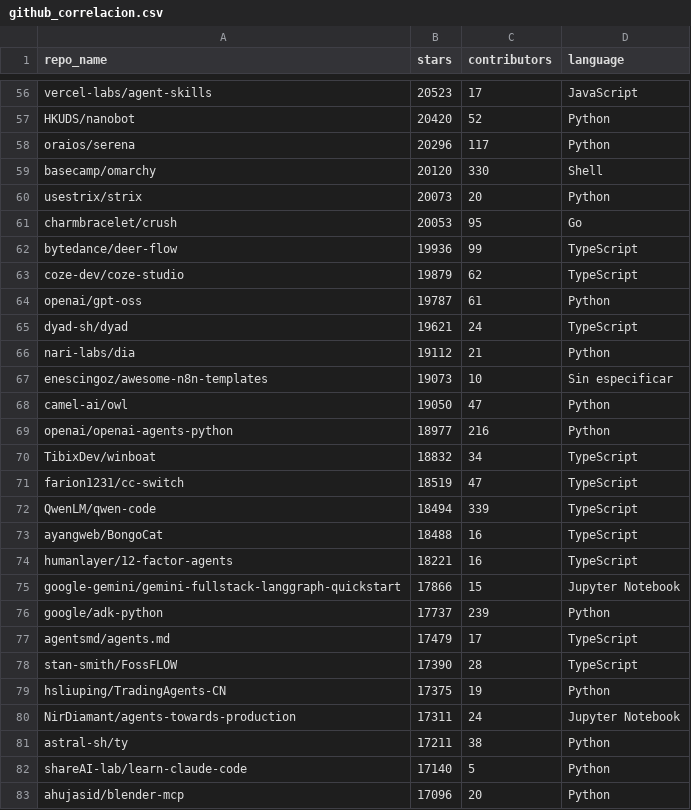
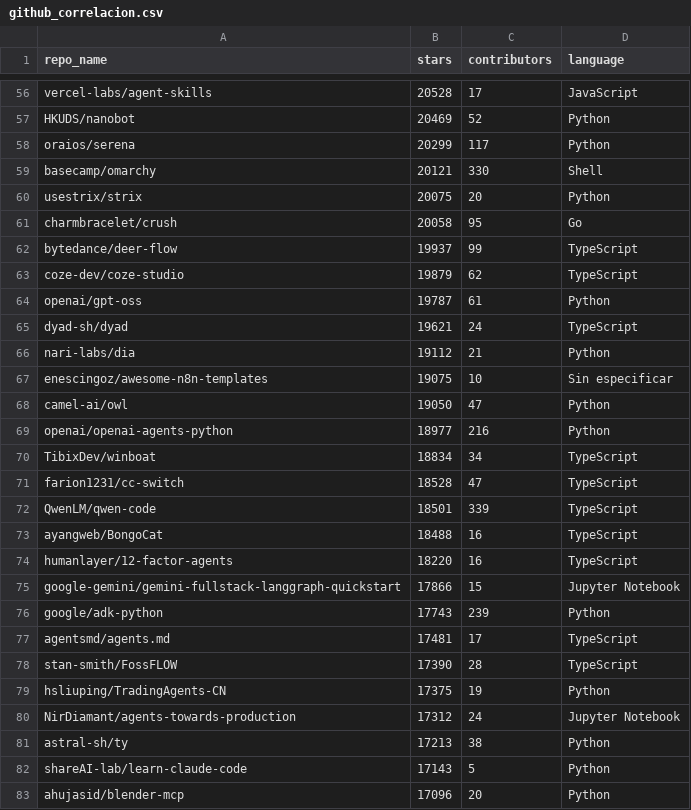
Before and after one commit to Sam-24-dev/Technology-trend-analysis-platform, a CSV file: datos/github_correlacion.csv, drawn as a sheet; only a part is shown, gaps mark what is left out; the diff covers the shown part only; the diff names each change by its address in the sheet, - before the commit and + after, or states it on an @@ line.

```diff
--- a/datos/github_correlacion.csv
+++ b/datos/github_correlacion.csv
-B56 (stars): 20523
+B56 (stars): 20528
-B57 (stars): 20420
+B57 (stars): 20469
-B58 (stars): 20296
+B58 (stars): 20299
-B59 (stars): 20120
+B59 (stars): 20121
-B60 (stars): 20073
+B60 (stars): 20075
-B61 (stars): 20053
+B61 (stars): 20058
-B62 (stars): 19936
+B62 (stars): 19937
-B67 (stars): 19073
+B67 (stars): 19075
-B70 (stars): 18832
+B70 (stars): 18834
-B71 (stars): 18519
+B71 (stars): 18528
-B72 (stars): 18494
+B72 (stars): 18501
-B74 (stars): 18221
+B74 (stars): 18220
-B76 (stars): 17737
+B76 (stars): 17743
-B77 (stars): 17479
+B77 (stars): 17481
-B80 (stars): 17311
+B80 (stars): 17312
-B81 (stars): 17211
+B81 (stars): 17213
-B82 (stars): 17140
+B82 (stars): 17143
```
Also changed, not shown: 2 added rows, 2 removed rows and 56 edited cells elsewhere in this file, datos/github_repos_2025.csv, datos/trend_score.csv, 7 other files.
